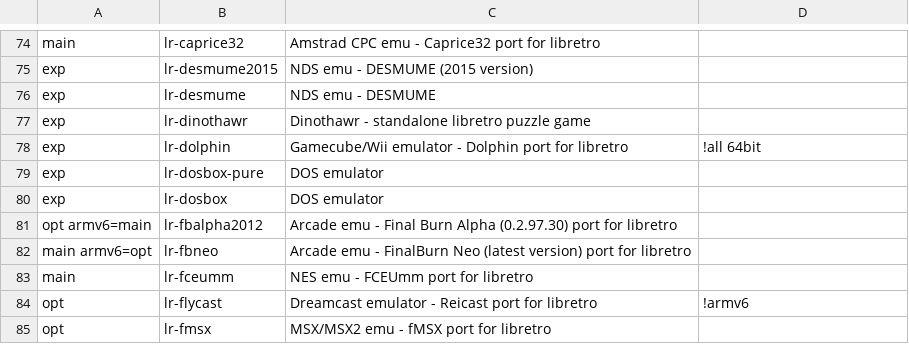
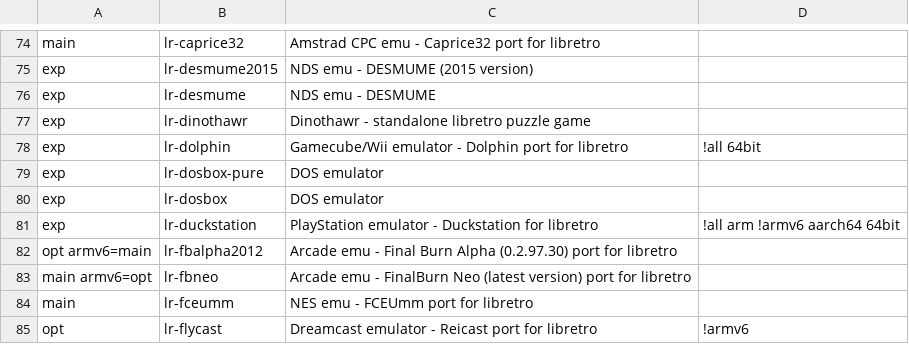
Before and after one commit to mmatyas/retropie-pkgflags, a CSV file: packages.csv, drawn as a sheet; only a part is shown, gaps mark what is left out; the shorter side is filled out with more unchanged rows; the diff names each change by its address in the sheet, - before the commit and + after, or states it on an @@ line.

```diff
--- a/packages.csv
+++ b/packages.csv
+row 81: exp | lr-duckstation | PlayStation emulator - Duckstation for libretro | !all arm !armv6 aarch64 64bit
```
Also changed, not shown: 1 other file.
